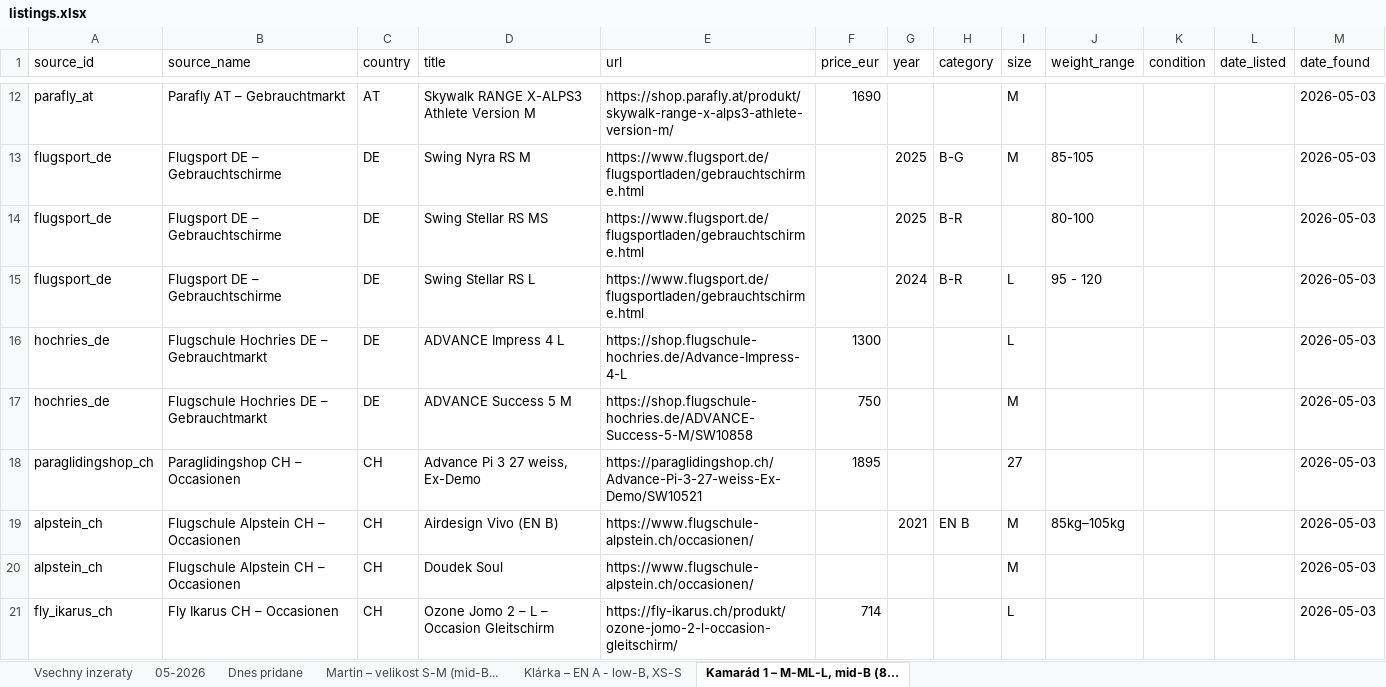
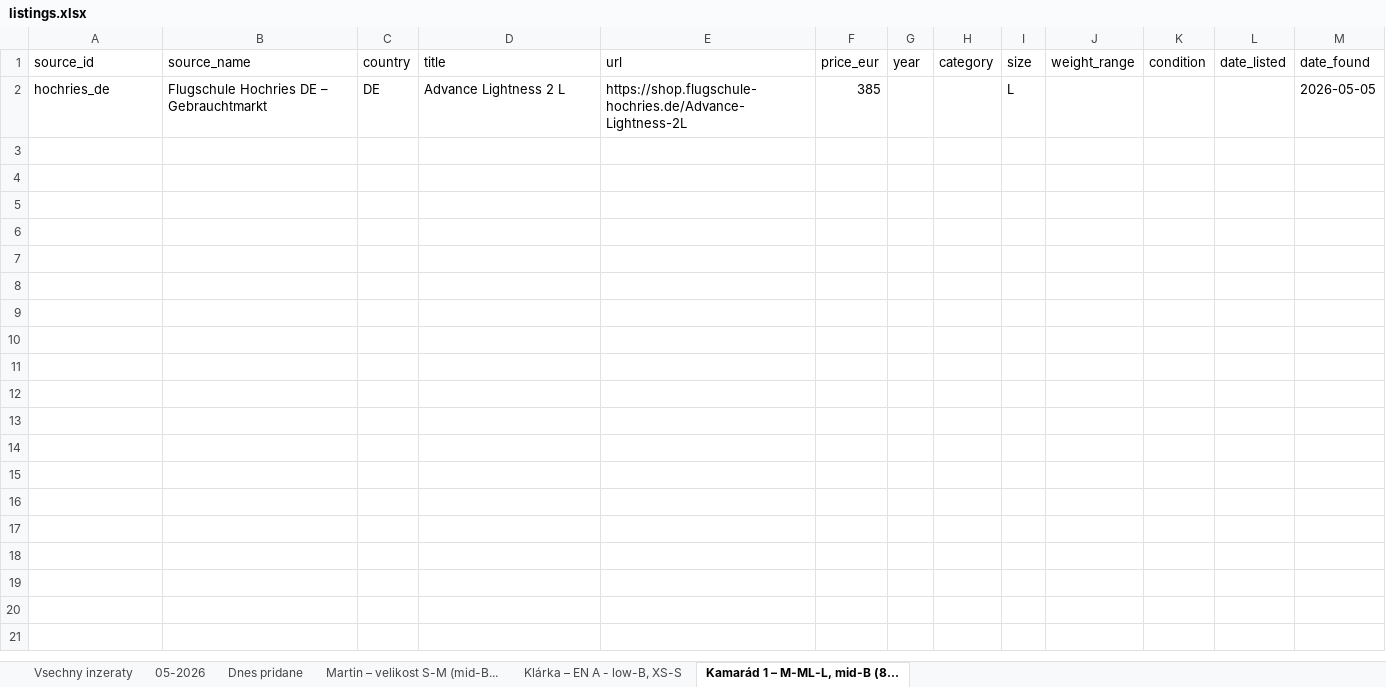
Before and after one commit to zimmema3/paragliding, an Excel workbook: data/bazar_watcher/listings.xlsx, sheet Kamarád 1 – M-ML-L, mid-B (8..., drawn as a sheet; only a part is shown, gaps mark what is left out; values as stored, in another font and other column widths than the file's, no borders; removed rows and columns are numbered as before the commit, all else as after; the diff covers the shown part only; the diff names each change by its address in the sheet, - before the commit and + after, or states it on an @@ line.

```diff
--- a/data/bazar_watcher/listings.xlsx (sheet Kamarád 1 – M-ML-L, mid-B (8...)
+++ b/data/bazar_watcher/listings.xlsx (sheet Kamarád 1 – M-ML-L, mid-B (8...)
-row 12: parafly_at | Parafly AT – Gebrauchtmarkt | AT | Skywalk RANGE X-ALPS3 Athlete Version M | https://shop.parafly.at/produkt/skywalk-range-x-alps3-athlete-version-m/ | 1690 |  |  | M |  |  |  | 2026-05-03
-row 13: flugsport_de | Flugsport DE – Gebrauchtschirme | DE | Swing Nyra RS M | https://www.flugsport.de/flugsportladen/gebrauchtschirme.html |  | 2025 | B-G | M | 85-105 |  |  | 2026-05-03
-row 14: flugsport_de | Flugsport DE – Gebrauchtschirme | DE | Swing Stellar RS MS | https://www.flugsport.de/flugsportladen/gebrauchtschirme.html |  | 2025 | B-R |  | 80-100 |  |  | 2026-05-03
-row 15: flugsport_de | Flugsport DE – Gebrauchtschirme | DE | Swing Stellar RS L | https://www.flugsport.de/flugsportladen/gebrauchtschirme.html |  | 2024 | B-R | L | 95 - 120 |  |  | 2026-05-03
-D2 (title): ADVANCE Impress 4 L
+D2 (title): Advance Lightness 2 L
-E2 (url): https://shop.flugschule-hochries.de/Advance-Impress-4-L
+E2 (url): https://shop.flugschule-hochries.de/Advance-Lightness-2L
-F2 (price_eur): 1300
+F2 (price_eur): 385
-M2 (date_found): 2026-05-03
+M2 (date_found): 2026-05-05
-row 17: hochries_de | Flugschule Hochries DE – Gebrauchtmarkt | DE | ADVANCE Success 5 M | https://shop.flugschule-hochries.de/ADVANCE-Success-5-M/SW10858 | 750 |  |  | M |  |  |  | 2026-05-03
-row 18: paraglidingshop_ch | Paraglidingshop CH – Occasionen | CH | Advance Pi 3 27 weiss, Ex-Demo | https://paraglidingshop.ch/Advance-Pi-3-27-weiss-Ex-Demo/SW10521 | 1895 |  |  | 27 |  |  |  | 2026-05-03
-row 19: alpstein_ch | Flugschule Alpstein CH – Occasionen | CH | Airdesign Vivo (EN B) | https://www.flugschule-alpstein.ch/occasionen/ |  | 2021 | EN B | M | 85kg–105kg |  |  | 2026-05-03
-row 20: alpstein_ch | Flugschule Alpstein CH – Occasionen | CH | Doudek Soul | https://www.flugschule-alpstein.ch/occasionen/ |  |  |  | M |  |  |  | 2026-05-03
-row 21: fly_ikarus_ch | Fly Ikarus CH – Occasionen | CH | Ozone Jomo 2 – L – Occasion Gleitschirm | https://fly-ikarus.ch/produkt/ozone-jomo-2-l-occasion-gleitschirm/ | 714 |  |  | L |  |  |  | 2026-05-03
```
Also changed, not shown: 10 removed rows elsewhere in this sheet, sheet Martin – velikost S-M (mid-B..., sheet Klárka – EN A - low-B, XS-S, sheet Dnes pridane, sheet 05-2026, sheet Vsechny inzeraty, 1 other file.
